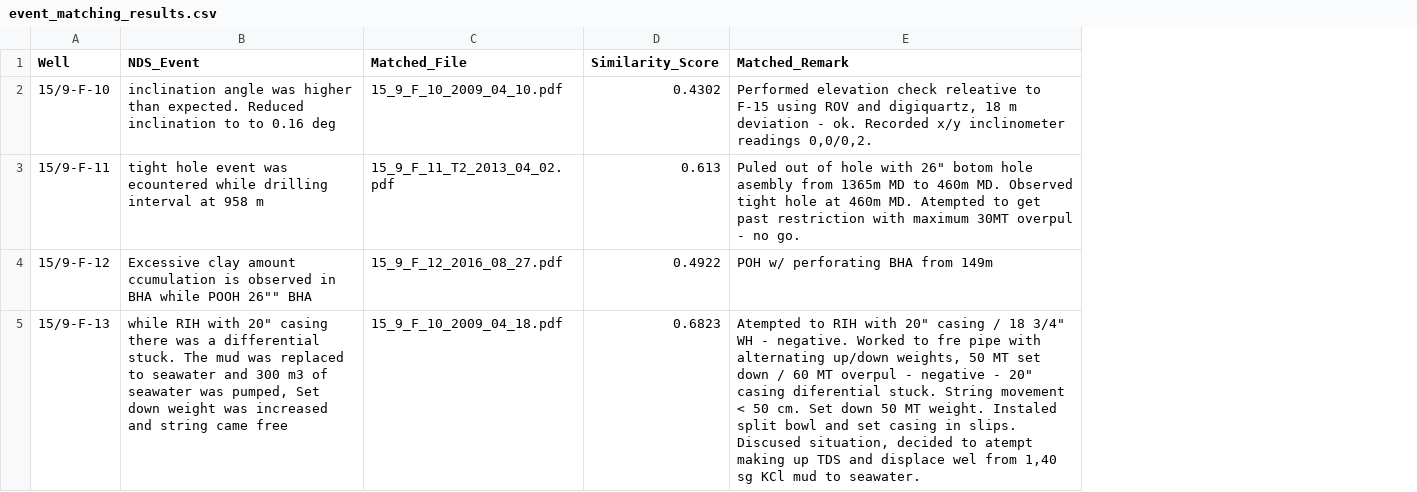
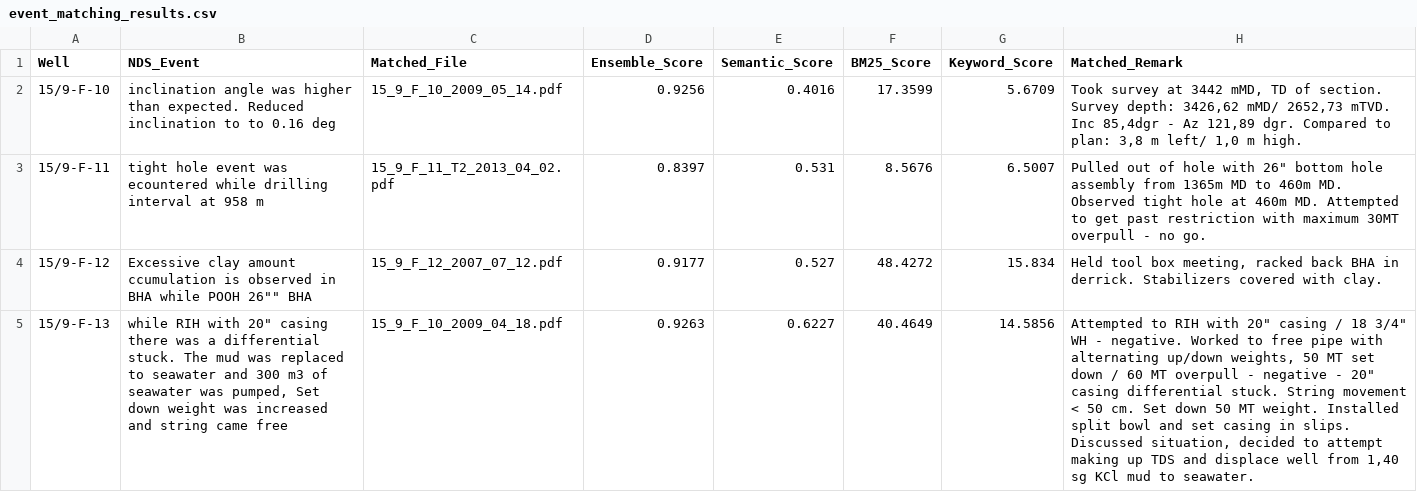
Before and after one commit to VidadiJavadov/drilling-reports, a CSV file: data/results/event_matching_results.csv, drawn as a sheet; removed rows and columns are numbered as before the commit, all else as after; the diff names each change by its address in the sheet, - before the commit and + after, or states it on an @@ line.

```diff
--- a/data/results/event_matching_results.csv
+++ b/data/results/event_matching_results.csv
-column D (Similarity_Score), rows 2-5: 0.4302 | 0.613 | 0.4922 | 0.6823
+column D (Ensemble_Score), rows 2-5: 0.9256 | 0.8397 | 0.9177 | 0.9263
+column E (Semantic_Score), rows 2-5: 0.4016 | 0.531 | 0.527 | 0.6227
+column F (BM25_Score), rows 2-5: 17.3599 | 8.5676 | 48.4272 | 40.4649
+column G (Keyword_Score), rows 2-5: 5.6709 | 6.5007 | 15.834 | 14.5856
-C2 (Matched_File): 15_9_F_10_2009_04_10.pdf
+C2 (Matched_File): 15_9_F_10_2009_05_14.pdf
-H2 (Matched_Remark): Performed elevation check releative to F-15 using ROV and digiquartz, 18 m deviation - ok. Recorded x/y inclinometer readings 0,0/0,2.
+H2 (Matched_Remark): Took survey at 3442 mMD, TD of section. Survey depth: 3426,62 mMD/ 2652,73 mTVD. Inc 85,4dgr - Az 121,89 dgr. Compared to plan: 3,8 m left/ 1,0 m high.
-H3 (Matched_Remark): Puled out of hole with 26" botom hole asembly from 1365m MD to 460m MD. Observed tight hole at 460m MD. Atempted to get past restriction with maximum 30MT overpul - no…
+H3 (Matched_Remark): Pulled out of hole with 26" bottom hole assembly from 1365m MD to 460m MD. Observed tight hole at 460m MD. Attempted to get past restriction with maximum 30MT overpull - no…
-C4 (Matched_File): 15_9_F_12_2016_08_27.pdf
+C4 (Matched_File): 15_9_F_12_2007_07_12.pdf
-H4 (Matched_Remark): POH w/ perforating BHA from 149m
+H4 (Matched_Remark): Held tool box meeting, racked back BHA in derrick. Stabilizers covered with clay.
-H5 (Matched_Remark): Atempted to RIH with 20" casing / 18 3/4" WH - negative. Worked to fre pipe with alternating up/down weights, 50 MT set down / 60 MT overpul - negative - 20" casing diferential stuck. String movement < 50 cm. Set down 50 MT weight. Instaled split bowl and set casing in slips. Discused situation, decided to atempt making up TDS and displace wel from 1,40…
+H5 (Matched_Remark): Attempted to RIH with 20" casing / 18 3/4" WH - negative. Worked to free pipe with alternating up/down weights, 50 MT set down / 60 MT overpull - negative - 20" casing differential stuck. String movement < 50 cm. Set down 50 MT weight. Installed split bowl and set casing in slips. Discussed situation, decided to attempt making up TDS and displace well from 1,40…
```
Also changed, not shown: 10 other files.
